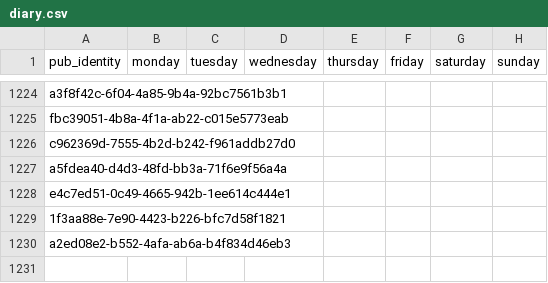
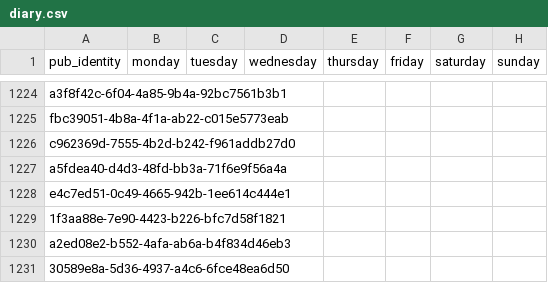
Before and after one commit to cartsmate/thepubpicker, a CSV file: files/diary.csv, drawn as a sheet; only a part is shown, gaps mark what is left out.

```diff
--- a/files/diary.csv
+++ b/files/diary.csv
@@ -1230 +1230,2 @@ e4c7ed51-0c49-4665-942b-1ee614c444e1,,,,,,,
 a2ed08e2-b552-4afa-ab6a-b4f834d46eb3,,,,,,,
+30589e8a-5d36-4937-a4c6-6fce48ea6d50,,,,,,,
```
Also changed, not shown: files/details.csv, files/reviews.csv, 8 other files.
